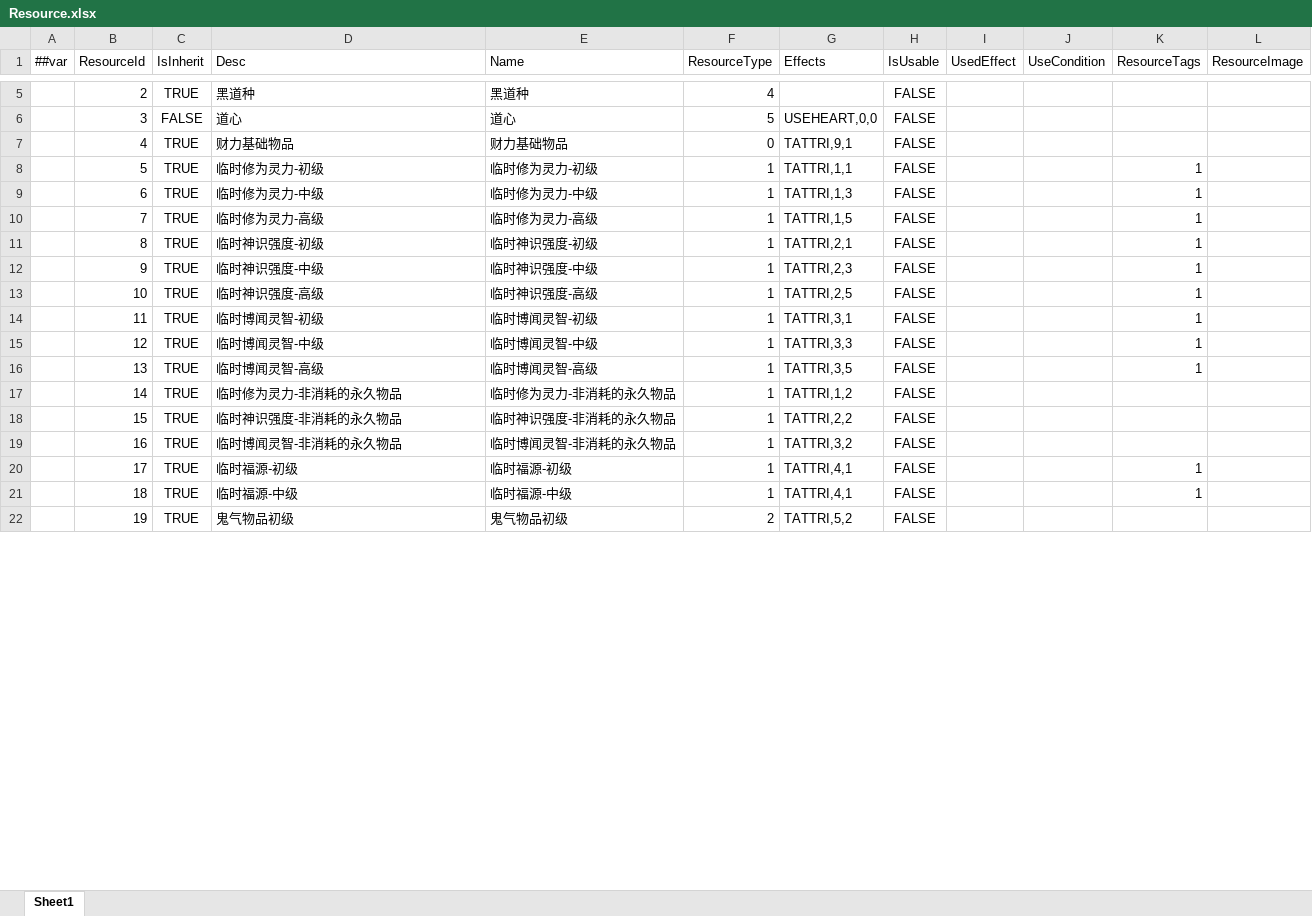
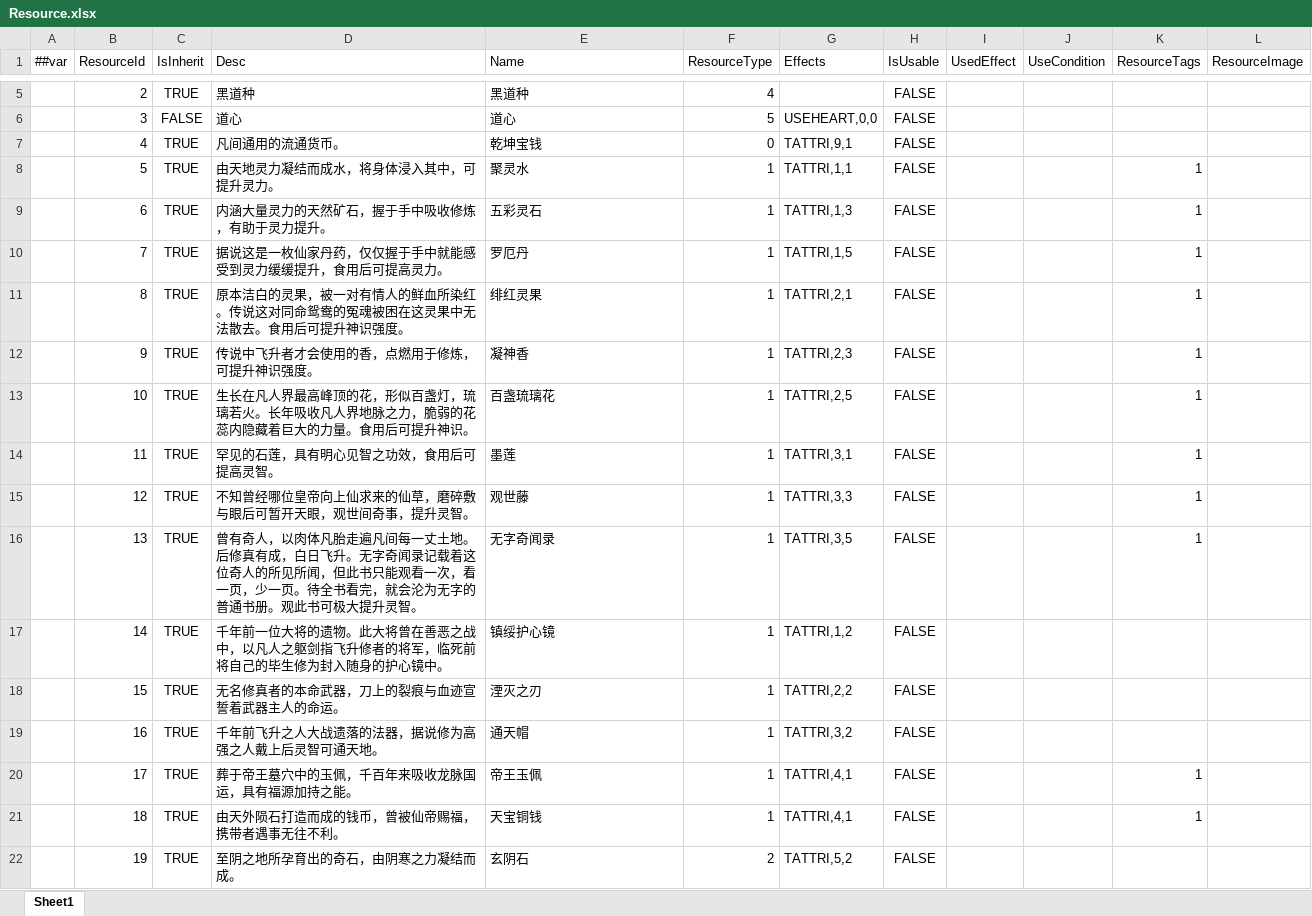
Before and after one commit to fireboltTZ/RootsPinkShark, an Excel workbook: Luban/Config/Datas/Root/Resource.xlsx, sheet Sheet1, drawn as a sheet; only a part is shown, gaps mark what is left out; values as stored, in another font and other column widths than the file's, no borders; the diff covers the shown part only; the diff names each change by its address in the sheet, - before the commit and + after, or states it on an @@ line.

```diff
--- a/Luban/Config/Datas/Root/Resource.xlsx (sheet Sheet1)
+++ b/Luban/Config/Datas/Root/Resource.xlsx (sheet Sheet1)
-D7 (Desc): 财力基础物品
+D7 (Desc): 凡间通用的流通货币。
-E7 (Name): 财力基础物品
+E7 (Name): 乾坤宝钱
-D8 (Desc): 临时修为灵力-初级
+D8 (Desc): 由天地灵力凝结而成水，将身体浸入其中，可提升灵力。
-E8 (Name): 临时修为灵力-初级
+E8 (Name): 聚灵水
-D9 (Desc): 临时修为灵力-中级
+D9 (Desc): 内涵大量灵力的天然矿石，握于手中吸收修炼，有助于灵力提升。
-E9 (Name): 临时修为灵力-中级
+E9 (Name): 五彩灵石
-D10 (Desc): 临时修为灵力-高级
+D10 (Desc): 据说这是一枚仙家丹药，仅仅握于手中就能感受到灵力缓缓提升，食用后可提高灵力。
-E10 (Name): 临时修为灵力-高级
+E10 (Name): 罗厄丹
-D11 (Desc): 临时神识强度-初级
+D11 (Desc): 原本洁白的灵果，被一对有情人的鲜血所染红。传说这对同命鸳鸯的冤魂被困在这灵果中无法散去。食用后可提升神识强度。
-E11 (Name): 临时神识强度-初级
+E11 (Name): 绯红灵果
-D12 (Desc): 临时神识强度-中级
+D12 (Desc): 传说中飞升者才会使用的香，点燃用于修炼，可提升神识强度。
-E12 (Name): 临时神识强度-中级
+E12 (Name): 凝神香
-D13 (Desc): 临时神识强度-高级
+D13 (Desc): 生长在凡人界最高峰顶的花，形似百盏灯，琉璃若火。长年吸收凡人界地脉之力，脆弱的花蕊内隐藏着巨大的力量。食用后可提升神识。
-E13 (Name): 临时神识强度-高级
+E13 (Name): 百盏琉璃花
-D14 (Desc): 临时博闻灵智-初级
+D14 (Desc): 罕见的石莲，具有明心见智之功效，食用后可提高灵智。
-E14 (Name): 临时博闻灵智-初级
+E14 (Name): 墨莲
-D15 (Desc): 临时博闻灵智-中级
+D15 (Desc): 不知曾经哪位皇帝向上仙求来的仙草，磨碎敷与眼后可暂开天眼，观世间奇事，提升灵智。
-E15 (Name): 临时博闻灵智-中级
+E15 (Name): 观世藤
-D16 (Desc): 临时博闻灵智-高级
+D16 (Desc): 曾有奇人，以肉体凡胎走遍凡间每一丈土地。后修真有成，白日飞升。无字奇闻录记载着这位奇人的所见所闻，但此书只能观看一次，看一页，少一页。待全书看完，就会沦为无字的普通书册。观此书可极大提升灵智。
-E16 (Name): 临时博闻灵智-高级
+E16 (Name): 无字奇闻录
-D17 (Desc): 临时修为灵力-非消耗的永久物品
+D17 (Desc): 千年前一位大将的遗物。此大将曾在善恶之战中，以凡人之躯剑指飞升修者的将军，临死前将自己的毕生修为封入随身的护心镜中。
-E17 (Name): 临时修为灵力-非消耗的永久物品
+E17 (Name): 镇绥护心镜
-D18 (Desc): 临时神识强度-非消耗的永久物品
+D18 (Desc): 无名修真者的本命武器，刀上的裂痕与血迹宣誓着武器主人的命运。
-E18 (Name): 临时神识强度-非消耗的永久物品
+E18 (Name): 湮灭之刃
-D19 (Desc): 临时博闻灵智-非消耗的永久物品
+D19 (Desc): 千年前飞升之人大战遗落的法器，据说修为高强之人戴上后灵智可通天地。
-E19 (Name): 临时博闻灵智-非消耗的永久物品
+E19 (Name): 通天帽
-D20 (Desc): 临时福源-初级
+D20 (Desc): 葬于帝王墓穴中的玉佩，千百年来吸收龙脉国运，具有福源加持之能。
-E20 (Name): 临时福源-初级
+E20 (Name): 帝王玉佩
-D21 (Desc): 临时福源-中级
+D21 (Desc): 由天外陨石打造而成的钱币，曾被仙帝赐福，携带者遇事无往不利。
-E21 (Name): 临时福源-中级
+E21 (Name): 天宝铜钱
-D22 (Desc): 鬼气物品初级
+D22 (Desc): 至阴之地所孕育出的奇石，由阴寒之力凝结而成。
-E22 (Name): 鬼气物品初级
+E22 (Name): 玄阴石
```
Also changed, not shown: 38 edited cells elsewhere in this sheet, Luban/Config/Datas/Root/EventConfig.xlsx, 35 other files.
